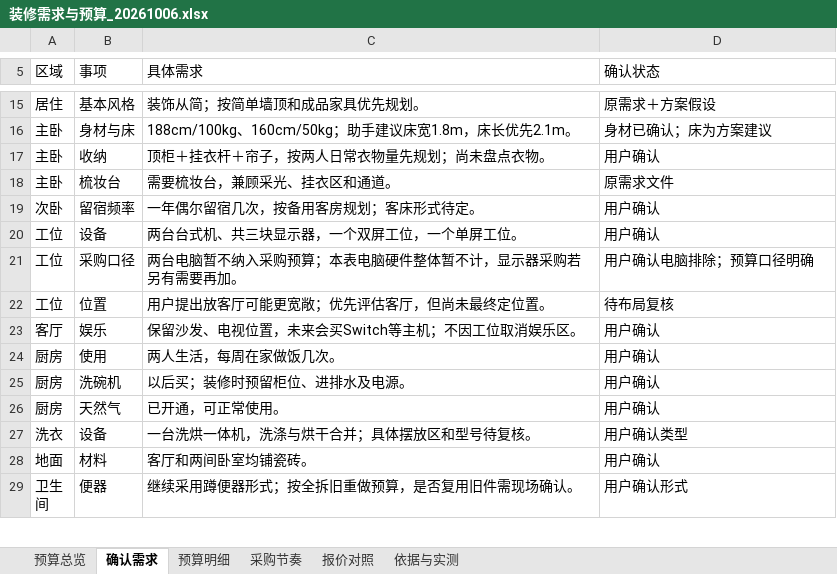
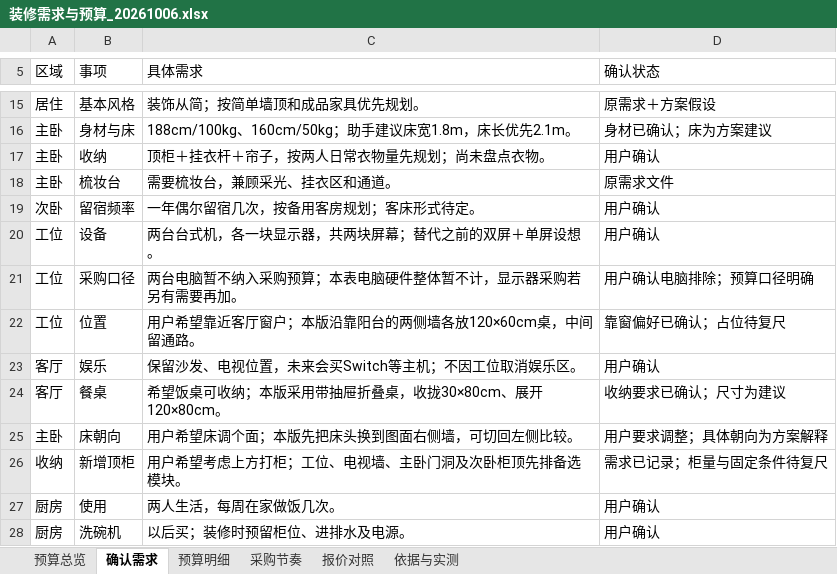
Before and after one commit to Shengshenlan/zhuangxiu, an Excel workbook: 预算/装修需求与预算_20261006.xlsx, sheet 确认需求, drawn as a sheet; only a part is shown, gaps mark what is left out; the shorter side is filled out with more unchanged rows; values as stored, in another font and other column widths than the file's, no cell formats; the diff names each change by its address in the sheet, - before the commit and + after, or states it on an @@ line.

```diff
--- a/预算/装修需求与预算_20261006.xlsx (sheet 确认需求)
+++ b/预算/装修需求与预算_20261006.xlsx (sheet 确认需求)
-C20 (具体需求): 两台台式机、共三块显示器，一个双屏工位，一个单屏工位。
+C20 (具体需求): 两台台式机，各一块显示器，共两块屏幕；替代之前的双屏＋单屏设想。
-C22 (具体需求): 用户提出放客厅可能更宽敞；优先评估客厅，但尚未最终定位置。
+C22 (具体需求): 用户希望靠近客厅窗户；本版沿靠阳台的两侧墙各放120×60cm桌，中间留通路。
-D22 (确认状态): 待布局复核
+D22 (确认状态): 靠窗偏好已确认；占位待复尺
+row 24: 客厅 | 餐桌 | 希望饭桌可收纳；本版采用带抽屉折叠桌，收拢30×80cm、展开120×80cm。 | 收纳要求已确认；尺寸为建议
+row 25: 主卧 | 床朝向 | 用户希望床调个面；本版先把床头换到图面右侧墙，可切回左侧比较。 | 用户要求调整；具体朝向为方案解释
+row 26: 收纳 | 新增顶柜 | 用户希望考虑上方打柜；工位、电视墙、主卧门洞及次卧柜顶先排备选模块。 | 需求已记录；柜量与固定条件待复尺
```
Also changed, not shown: sheet 预算明细, sheet 依据与实测, sheet 报价对照, sheet 采购节奏, cell formats, formulas that keep their value, 6 other files.
